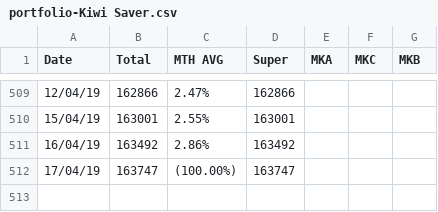
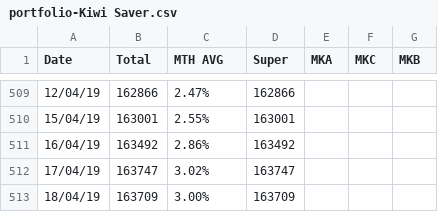
Before and after one commit to sam-matthews/funds, a CSV file: Data/portfolio-Kiwi Saver.csv, drawn as a sheet; only a part is shown, gaps mark what is left out.

```diff
--- a/Data/portfolio-Kiwi Saver.csv
+++ b/Data/portfolio-Kiwi Saver.csv
@@ -511,2 +511,3 @@ Date,Total,MTH AVG,Super,MKA,MKC,MKB
 16/04/19,163492,2.86%,163492,,,
-17/04/19,163747,(100.00%),163747,,,
+17/04/19,163747,3.02%,163747,,,
+18/04/19,163709,3.00%,163709,,,
```
Also changed, not shown: Data/portfolio-Joint Portfolio.csv, Data/portfolio-Portfolio - Sam.csv, 9 other files.
